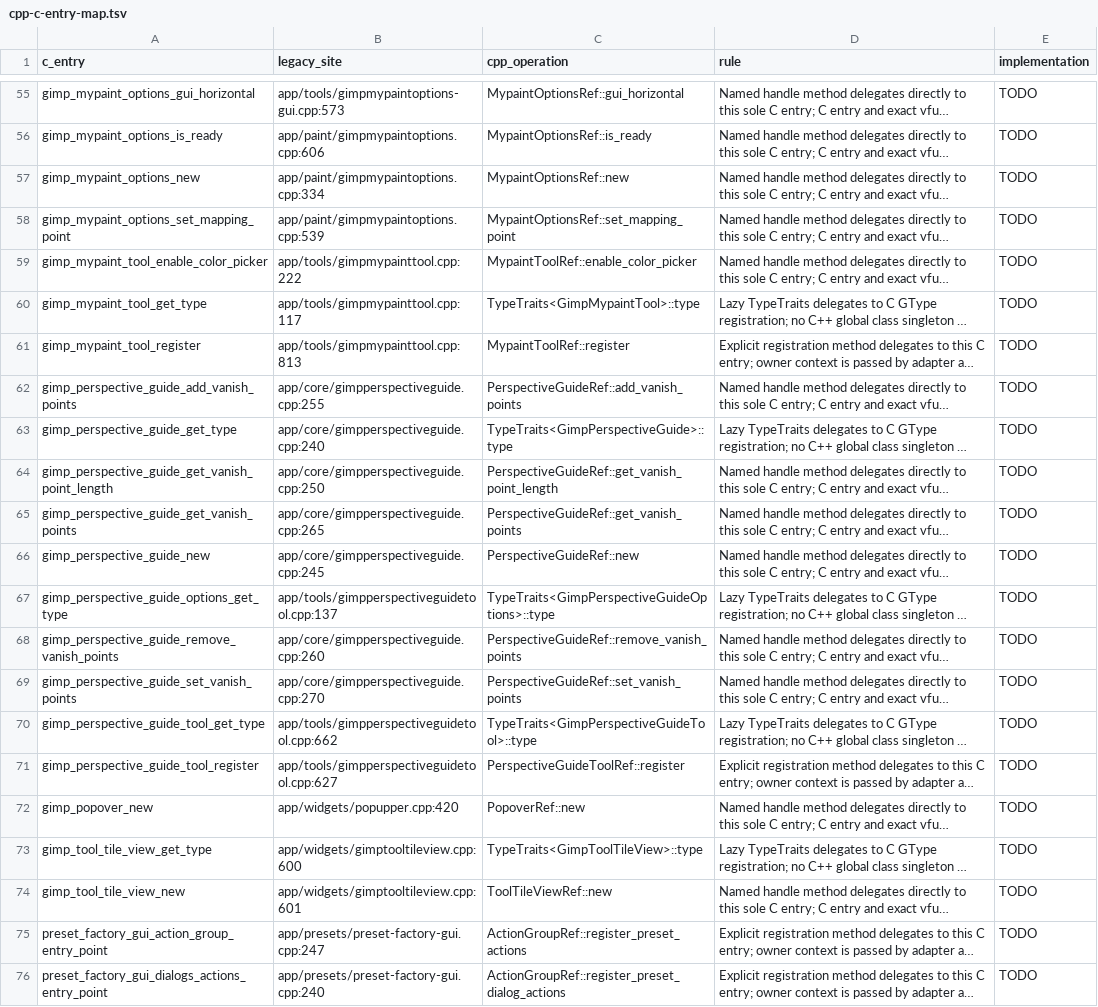
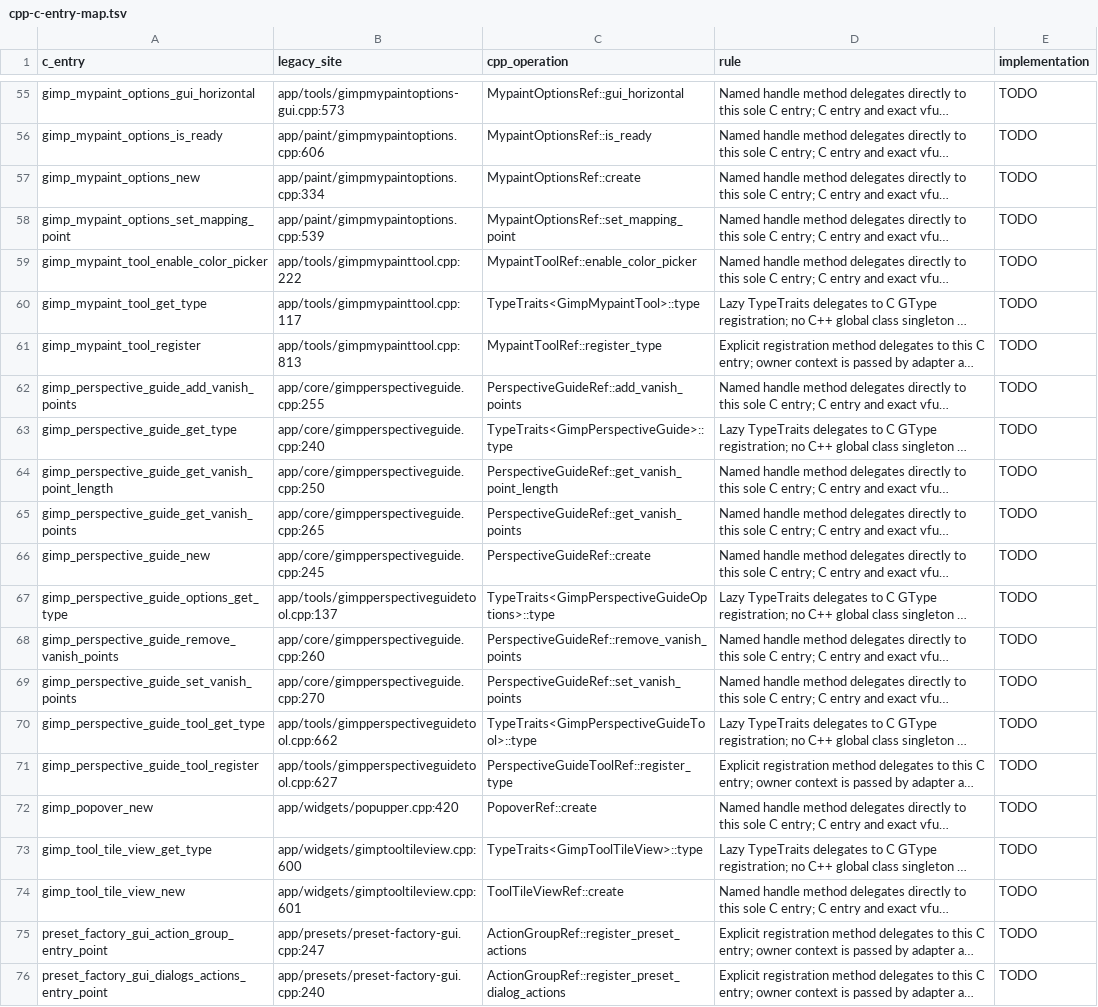
Before and after one commit to seagetch/gimp-painter, a TSV file: migration/contracts/cpp-c-entry-map.tsv, drawn as a sheet; only a part is shown, gaps mark what is left out; long unchanged cells end in …; the diff covers the shown part only; the diff names each change by its address in the sheet, - before the commit and + after, or states it on an @@ line.

Commit message:
painter: reject reserved names in typed operation contracts

```diff
--- a/migration/contracts/cpp-c-entry-map.tsv
+++ b/migration/contracts/cpp-c-entry-map.tsv
-C57 (cpp_operation): MypaintOptionsRef::new
+C57 (cpp_operation): MypaintOptionsRef::create
-C61 (cpp_operation): MypaintToolRef::register
+C61 (cpp_operation): MypaintToolRef::register_type
-C66 (cpp_operation): PerspectiveGuideRef::new
+C66 (cpp_operation): PerspectiveGuideRef::create
-C71 (cpp_operation): PerspectiveGuideToolRef::register
+C71 (cpp_operation): PerspectiveGuideToolRef::register_type
-C72 (cpp_operation): PopoverRef::new
+C72 (cpp_operation): PopoverRef::create
-C74 (cpp_operation): ToolTileViewRef::new
+C74 (cpp_operation): ToolTileViewRef::create
```
Also changed, not shown: 12 edited cells elsewhere in this file, 1 other file.
